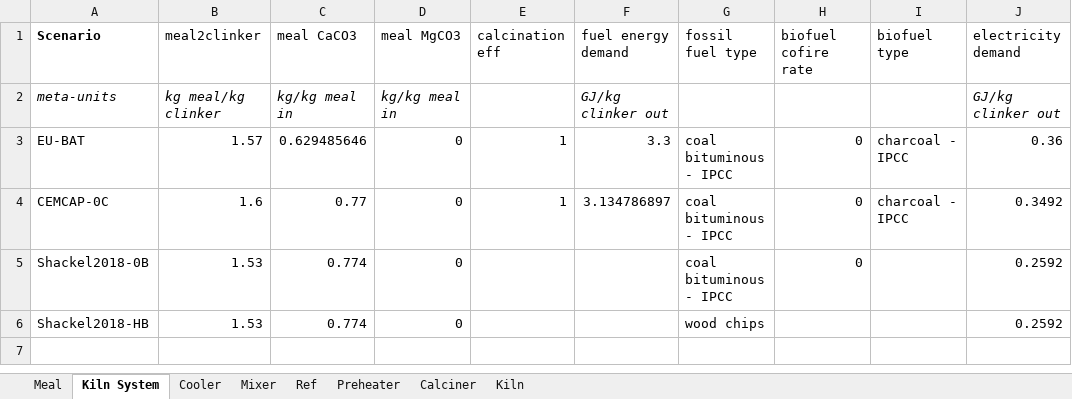
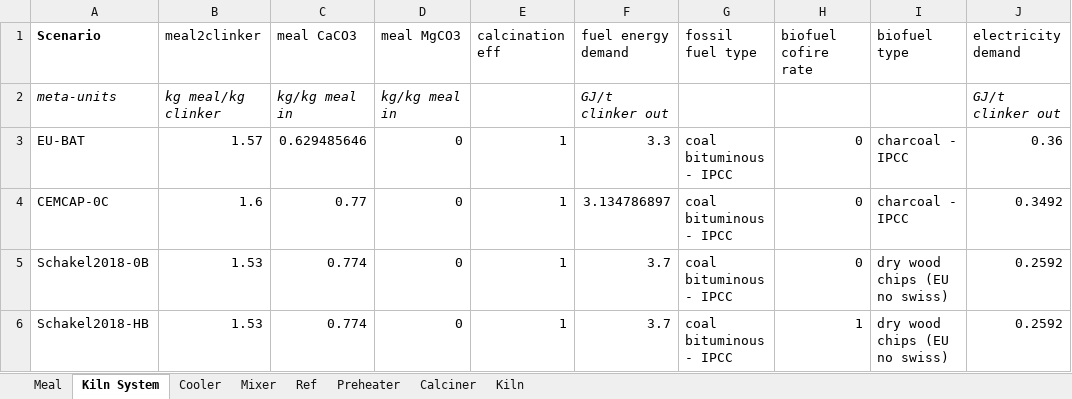
Before and after one commit to concoctions/BlackBlox, an Excel workbook: data/cement/cement_var.xlsx, sheet Kiln System, drawn as a sheet; values as stored, in another font and other column widths than the file's, no borders; removed rows and columns are numbered as before the commit, all else as after; the diff names each change by its address in the sheet, - before the commit and + after, or states it on an @@ line.

Commit message:
clinker factories complete

```diff
--- a/data/cement/cement_var.xlsx (sheet Kiln System)
+++ b/data/cement/cement_var.xlsx (sheet Kiln System)
-F2 (fuel energy demand): GJ/kg clinker out
+F2 (fuel energy demand): GJ/t clinker out
-J2 (electricity demand): GJ/kg clinker out
+J2 (electricity demand): GJ/t clinker out
-A5 (Scenario): Shackel2018-0B
+A5 (Scenario): Schakel2018-0B
-E5 (calcination eff): (empty)
+E5 (calcination eff): 1
-F5 (fuel energy demand): (empty)
+F5 (fuel energy demand): 3.7
-I5 (biofuel type): (empty)
+I5 (biofuel type): dry wood chips (EU no swiss)
-row 6: Shackel2018-HB | 1.53 | 0.774 | 0 |  |  | wood chips |  |  | 0.2592
+row 6: Schakel2018-HB | 1.53 | 0.774 | 0 | 1 | 3.7 | coal bituminous - IPCC | 1 | dry wood chips (EU no swiss) | 0.2592
```
Also changed, not shown: sheet Cooler, sheet Meal, data/cement/cement_calcs.xlsx, data/cement/factories/clinker_factory-0C.xlsx, 6 other files.
